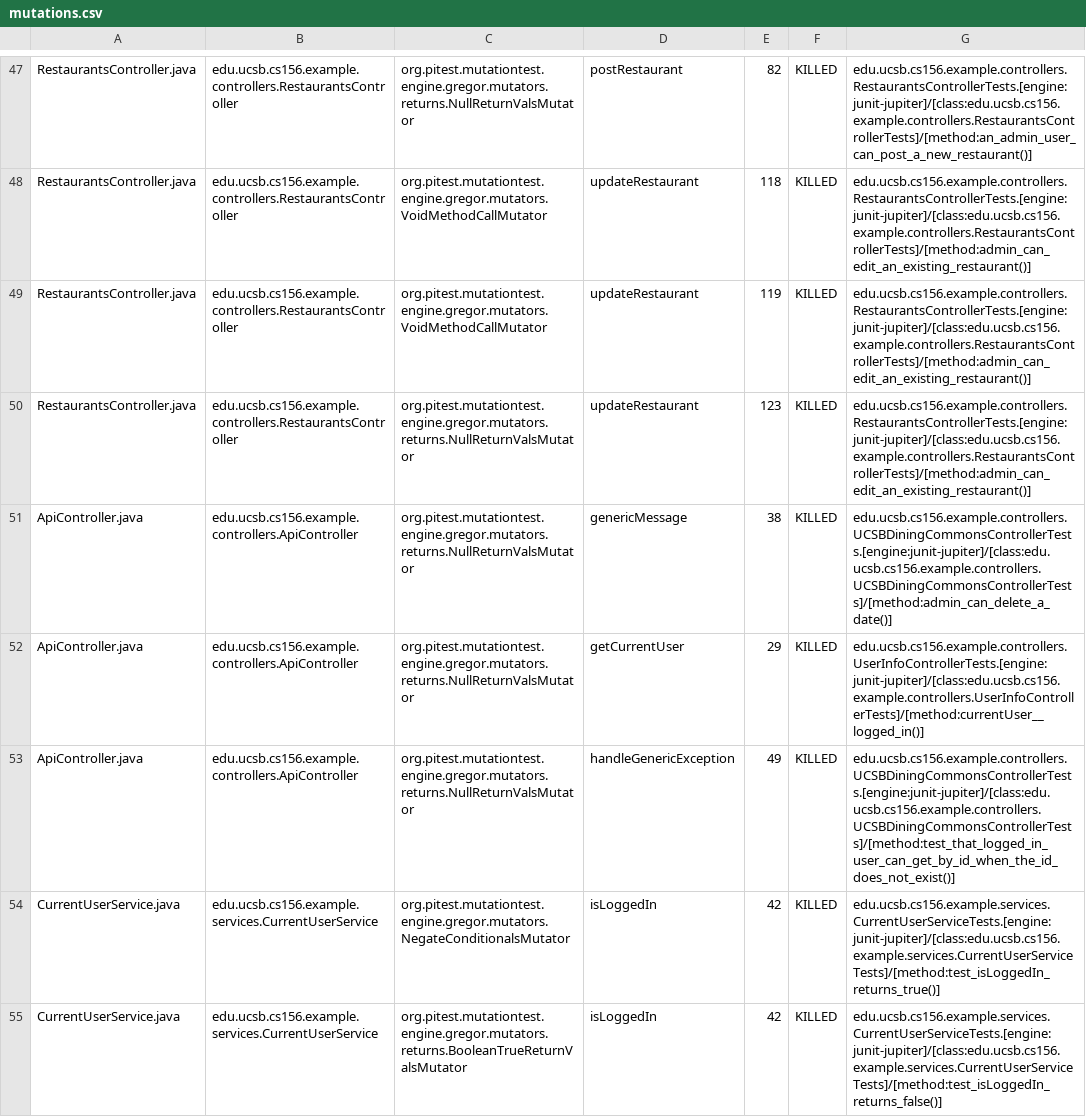
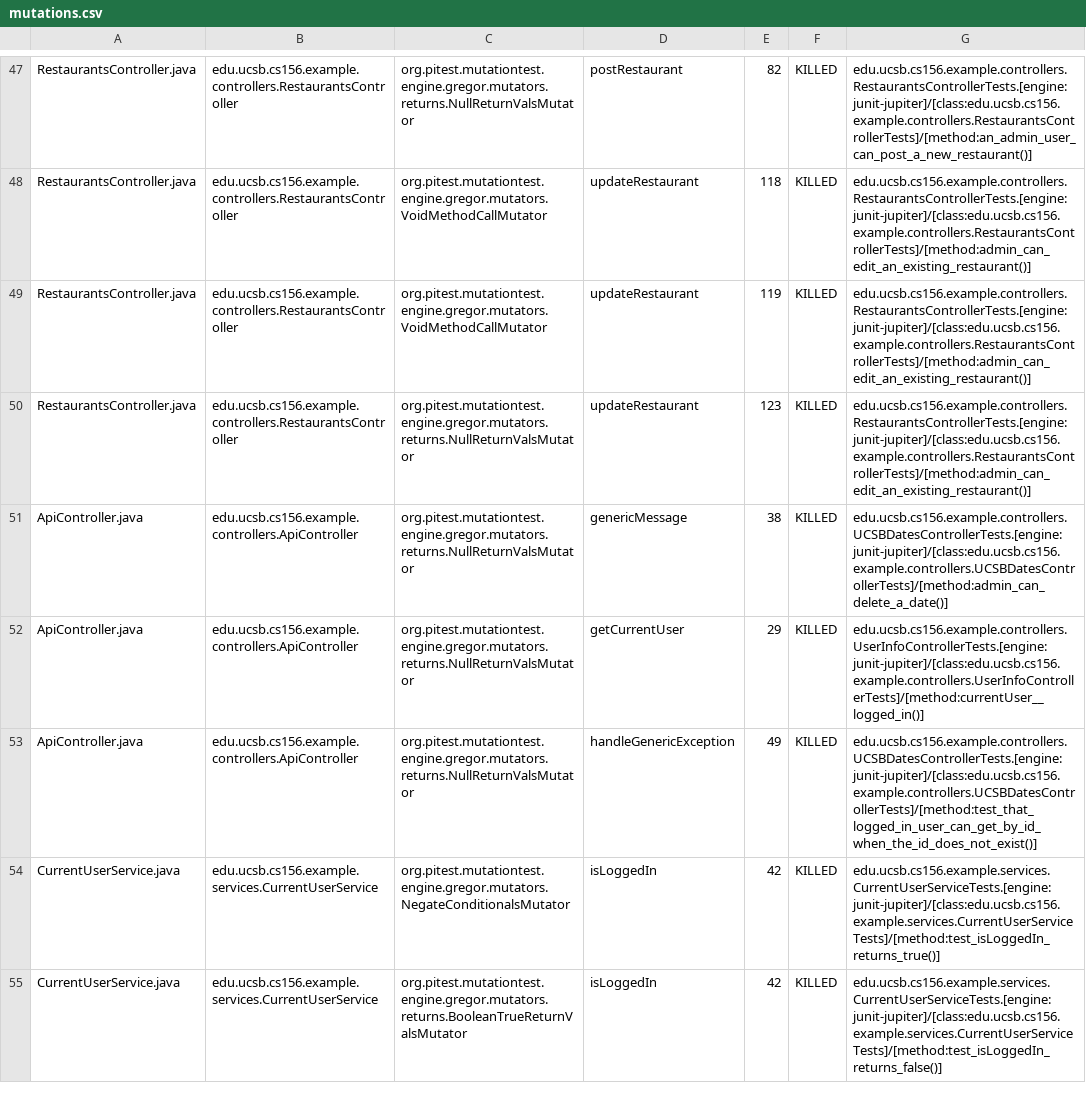
Before and after one commit to ucsb-cs156-f24/team01-f24-09, a CSV file: pitest/mutations.csv, drawn as a sheet; only a part is shown, gaps mark what is left out.

Commit message:
Deploying to gh-pages from @ ucsb-cs156-f24/team01-f24-09@f95dda7be3f3e515a7216db6e2c2c0db2eeaf6cb 🚀

```diff
--- a/pitest/mutations.csv
+++ b/pitest/mutations.csv
@@ -50,5 +50,5 @@ RestaurantsController.java,edu.ucsb.cs156.example.controllers.RestaurantsControl
 RestaurantsController.java,edu.ucsb.cs156.example.controllers.RestaurantsController,org.pitest.mutationtest.engine.gregor.mutators.returns.NullReturnValsMutator,updateRestaurant,123,KILLED,edu.ucsb.cs156.example.controllers.RestaurantsControllerTests.[engine:junit-jupiter]/[class:edu.ucsb.cs156.example.controllers.RestaurantsControllerTests]/[method:admin_can_edit_an_existing_restaurant()]
-ApiController.java,edu.ucsb.cs156.example.controllers.ApiController,org.pitest.mutationtest.engine.gregor.mutators.returns.NullReturnValsMutator,genericMessage,38,KILLED,edu.ucsb.cs156.example.controllers.UCSBDiningCommonsControllerTests.[engine:junit-jupiter]/[class:edu.ucsb.cs156.example.controllers.UCSBDiningCommonsControllerTests]/[method:admin_can_delete_a_date()]
+ApiController.java,edu.ucsb.cs156.example.controllers.ApiController,org.pitest.mutationtest.engine.gregor.mutators.returns.NullReturnValsMutator,genericMessage,38,KILLED,edu.ucsb.cs156.example.controllers.UCSBDatesControllerTests.[engine:junit-jupiter]/[class:edu.ucsb.cs156.example.controllers.UCSBDatesControllerTests]/[method:admin_can_delete_a_date()]
 ApiController.java,edu.ucsb.cs156.example.controllers.ApiController,org.pitest.mutationtest.engine.gregor.mutators.returns.NullReturnValsMutator,getCurrentUser,29,KILLED,edu.ucsb.cs156.example.controllers.UserInfoControllerTests.[engine:junit-jupiter]/[class:edu.ucsb.cs156.example.controllers.UserInfoControllerTests]/[method:currentUser__logged_in()]
-ApiController.java,edu.ucsb.cs156.example.controllers.ApiController,org.pitest.mutationtest.engine.gregor.mutators.returns.NullReturnValsMutator,handleGenericException,49,KILLED,edu.ucsb.cs156.example.controllers.UCSBDiningCommonsControllerTests.[engine:junit-jupiter]/[class:edu.ucsb.cs156.example.controllers.UCSBDiningCommonsControllerTests]/[method:test_that_logged_in_user_can_get_by_id_when_the_id_does_not_exist()]
+ApiController.java,edu.ucsb.cs156.example.controllers.ApiController,org.pitest.mutationtest.engine.gregor.mutators.returns.NullReturnValsMutator,handleGenericException,49,KILLED,edu.ucsb.cs156.example.controllers.UCSBDatesControllerTests.[engine:junit-jupiter]/[class:edu.ucsb.cs156.example.controllers.UCSBDatesControllerTests]/[method:test_that_logged_in_user_can_get_by_id_when_the_id_does_not_exist()]
 CurrentUserService.java,edu.ucsb.cs156.example.services.CurrentUserService,org.pitest.mutationtest.engine.gregor.mutators.NegateConditionalsMutator,isLoggedIn,42,KILLED,edu.ucsb.cs156.example.services.CurrentUserServiceTests.[engine:junit-jupiter]/[class:edu.ucsb.cs156.example.services.CurrentUserServiceTests]/[method:test_isLoggedIn_returns_true()]
```
Also changed, not shown: 11 other files.
